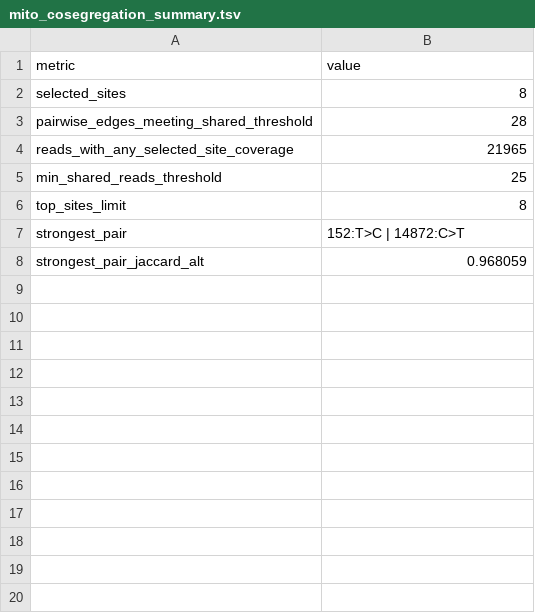
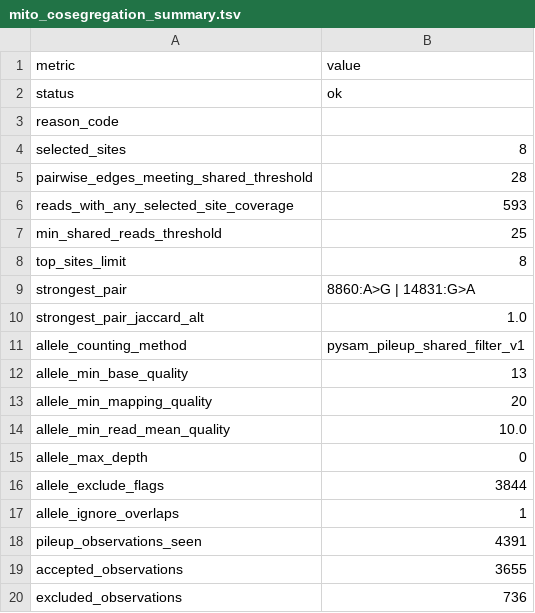
Before and after one commit to elissonnog/mito-overview, a TSV file: examples/public_validation/GM12878_ONT_longread/summary/mito_cosegregation_summary.tsv, drawn as a sheet; only a part is shown; the diff covers the shown part only.

```diff
--- a/examples/public_validation/GM12878_ONT_longread/summary/mito_cosegregation_summary.tsv
+++ b/examples/public_validation/GM12878_ONT_longread/summary/mito_cosegregation_summary.tsv
@@ -1,8 +1,20 @@
 metric	value
+status	ok
+reason_code	
 selected_sites	8
 pairwise_edges_meeting_shared_threshold	28
-reads_with_any_selected_site_coverage	21965
+reads_with_any_selected_site_coverage	593
 min_shared_reads_threshold	25
 top_sites_limit	8
-strongest_pair	152:T>C | 14872:C>T
-strongest_pair_jaccard_alt	0.968059
+strongest_pair	8860:A>G | 14831:G>A
+strongest_pair_jaccard_alt	1.0
+allele_counting_method	pysam_pileup_shared_filter_v1
+allele_min_base_quality	13
+allele_min_mapping_quality	20
+allele_min_read_mean_quality	10.0
+allele_max_depth	0
+allele_exclude_flags	3844
+allele_ignore_overlaps	1
+pileup_observations_seen	4391
+accepted_observations	3655
+excluded_observations	736
```
Also changed, not shown: 23 added rows elsewhere in this file, examples/public_validation/GM11906_MERRF_shortread/summary/mito_gene_summary.tsv, examples/public_validation/GM12878_ONT_longread/GM12878_ONT_longread_key_findings.tsv, 45 other files.
